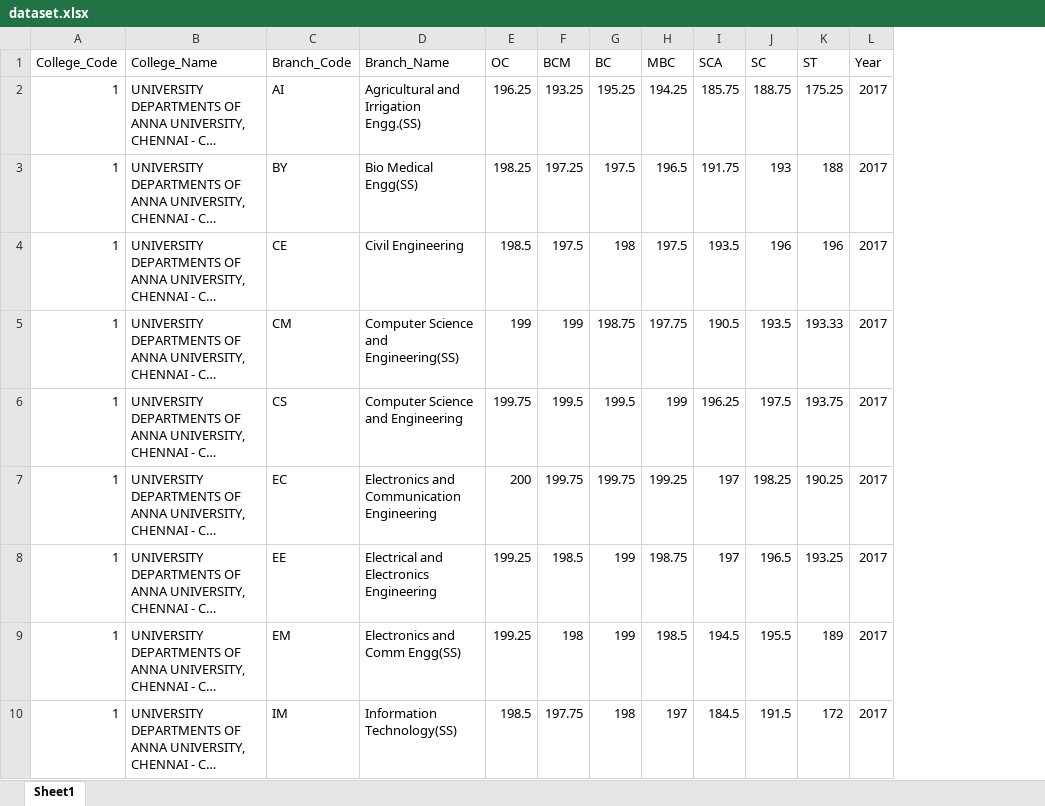
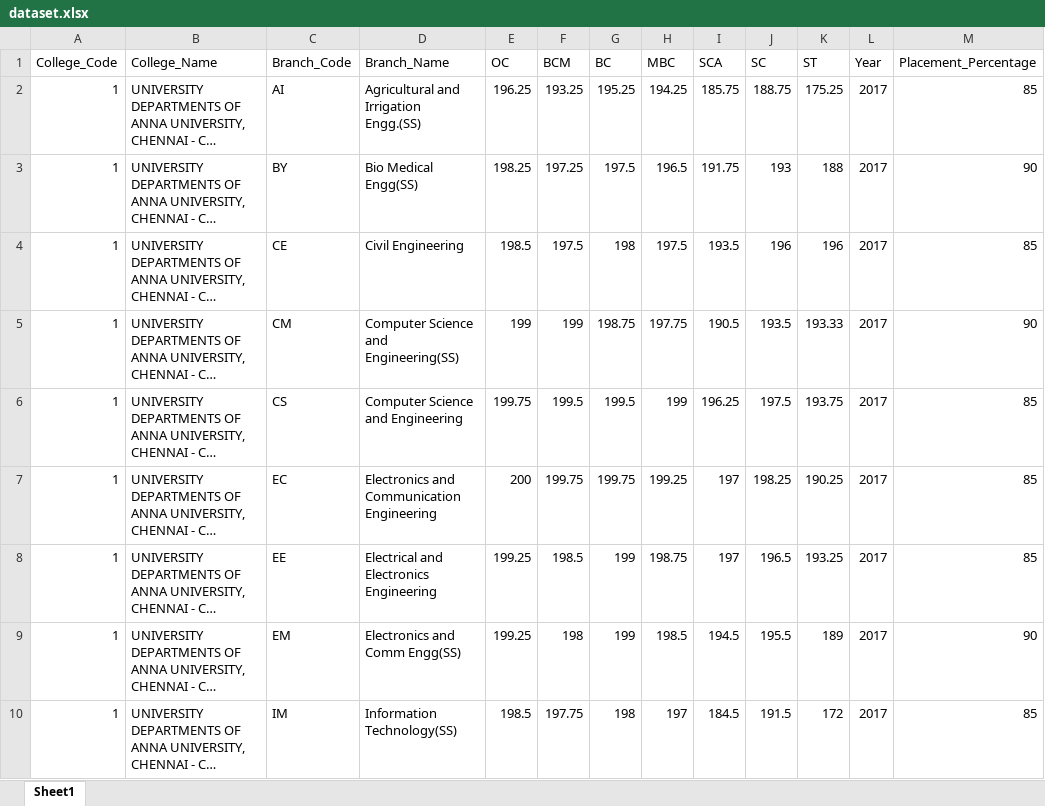
Before and after one commit to SOPHIA-MARY-R/20CS713-PP-I-C12, an Excel workbook: Code/dataset.xlsx, sheet Sheet1, drawn as a sheet; only a part is shown; long unchanged cells end in …; values as stored, in another font and other column widths than the file's, no borders; the diff names each change by its address in the sheet, - before the commit and + after, or states it on an @@ line.

```diff
--- a/Code/dataset.xlsx (sheet Sheet1)
+++ b/Code/dataset.xlsx (sheet Sheet1)
+column M (Placement_Percentage), rows 2-10: 85 | 90 | 85 | 90 | 85 | 85 | 85 | 90 | 85
```
Also changed, not shown: 4 other files.
